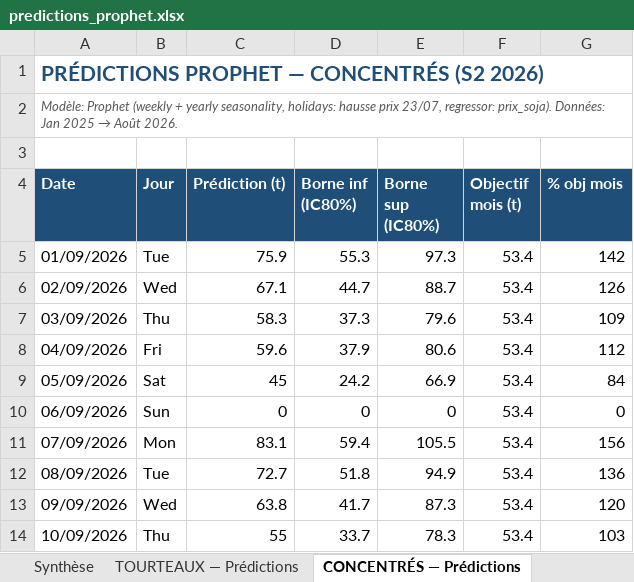
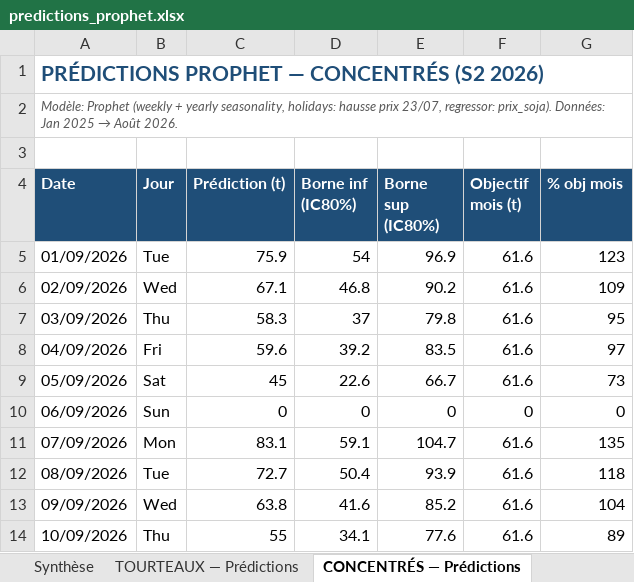
Before and after one commit to frwil/njs-sales-analysis, an Excel workbook: download/predictions_prophet.xlsx, sheet CONCENTRÉS — Prédictions, drawn as a sheet; only a part is shown; values as stored, in another font and other column widths than the file's, no borders; the diff covers the shown part only; the diff names each change by its address in the sheet, - before the commit and + after, or states it on an @@ line.

```diff
--- a/download/predictions_prophet.xlsx (sheet CONCENTRÉS — Prédictions)
+++ b/download/predictions_prophet.xlsx (sheet CONCENTRÉS — Prédictions)
-D5 (Borne inf (IC80%)): 55.3
+D5 (Borne inf (IC80%)): 54
-E5 (Borne sup (IC80%)): 97.3
+E5 (Borne sup (IC80%)): 96.9
-F5:F9 (Objectif mois (t)): 53.4
+F5:F9 (Objectif mois (t)): 61.6
-G5 (% obj mois): 142
+G5 (% obj mois): 123
-D6 (Borne inf (IC80%)): 44.7
+D6 (Borne inf (IC80%)): 46.8
-E6 (Borne sup (IC80%)): 88.7
+E6 (Borne sup (IC80%)): 90.2
-G6 (% obj mois): 126
+G6 (% obj mois): 109
-D7 (Borne inf (IC80%)): 37.3
+D7 (Borne inf (IC80%)): 37
-E7 (Borne sup (IC80%)): 79.6
+E7 (Borne sup (IC80%)): 79.8
-G7 (% obj mois): 109
+G7 (% obj mois): 95
-D8 (Borne inf (IC80%)): 37.9
+D8 (Borne inf (IC80%)): 39.2
-E8 (Borne sup (IC80%)): 80.6
+E8 (Borne sup (IC80%)): 83.5
-G8 (% obj mois): 112
+G8 (% obj mois): 97
-D9 (Borne inf (IC80%)): 24.2
+D9 (Borne inf (IC80%)): 22.6
-E9 (Borne sup (IC80%)): 66.9
+E9 (Borne sup (IC80%)): 66.7
-G9 (% obj mois): 84
+G9 (% obj mois): 73
-F10 (Objectif mois (t)): 53.4
+F10 (Objectif mois (t)): 0
-D11 (Borne inf (IC80%)): 59.4
+D11 (Borne inf (IC80%)): 59.1
-E11 (Borne sup (IC80%)): 105.5
+E11 (Borne sup (IC80%)): 104.7
-F11:F14 (Objectif mois (t)): 53.4
+F11:F14 (Objectif mois (t)): 61.6
-G11 (% obj mois): 156
+G11 (% obj mois): 135
-D12 (Borne inf (IC80%)): 51.8
+D12 (Borne inf (IC80%)): 50.4
-E12 (Borne sup (IC80%)): 94.9
+E12 (Borne sup (IC80%)): 93.9
-G12 (% obj mois): 136
+G12 (% obj mois): 118
-D13 (Borne inf (IC80%)): 41.7
+D13 (Borne inf (IC80%)): 41.6
-E13 (Borne sup (IC80%)): 87.3
+E13 (Borne sup (IC80%)): 85.2
-G13 (% obj mois): 120
+G13 (% obj mois): 104
-D14 (Borne inf (IC80%)): 33.7
+D14 (Borne inf (IC80%)): 34.1
-E14 (Borne sup (IC80%)): 78.3
+E14 (Borne sup (IC80%)): 77.6
-G14 (% obj mois): 103
+G14 (% obj mois): 89
```
Also changed, not shown: 20 added rows and 332 edited cells elsewhere in this sheet, sheet TOURTEAUX — Prédictions, sheet Synthèse, 2 other files.
